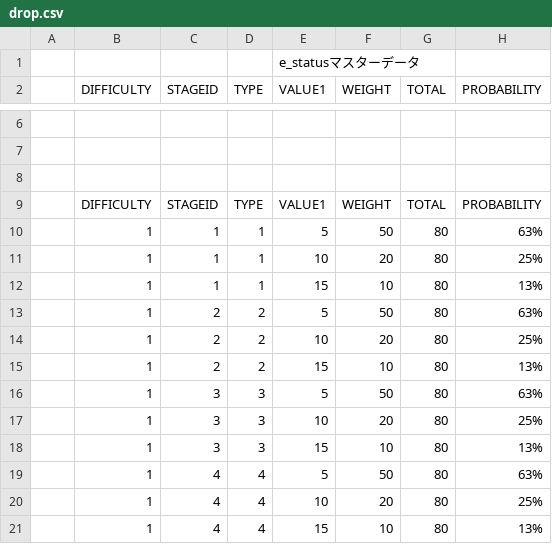
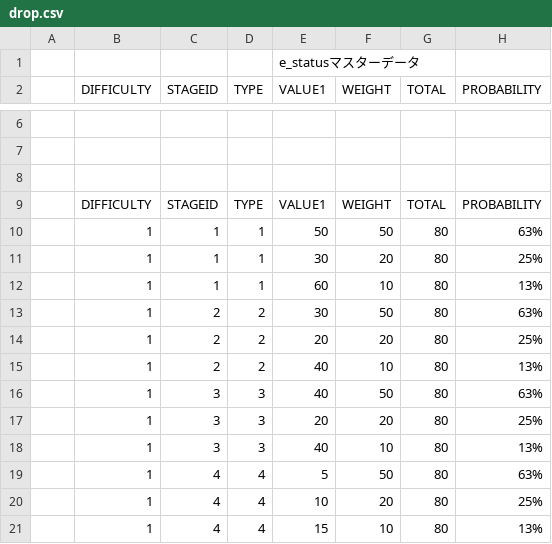
Before and after one commit to sca-nakano-22cge0017/SocialGameTeam, a CSV file: Assets/Nakano/Master/drop.csv, drawn as a sheet; only a part is shown, gaps mark what is left out; the diff names each change by its address in the sheet, - before the commit and + after, or states it on an @@ line.

```diff
--- a/Assets/Nakano/Master/drop.csv
+++ b/Assets/Nakano/Master/drop.csv
-E10 (VALUE1): 5
+E10 (VALUE1): 50
-E11 (VALUE1): 10
+E11 (VALUE1): 30
-E12 (VALUE1): 15
+E12 (VALUE1): 60
-E13 (VALUE1): 5
+E13 (VALUE1): 30
-E14 (VALUE1): 10
+E14 (VALUE1): 20
-E15 (VALUE1): 15
+E15 (VALUE1): 40
-E16 (VALUE1): 5
+E16 (VALUE1): 40
-E17 (VALUE1): 10
+E17 (VALUE1): 20
-E18 (VALUE1): 15
+E18 (VALUE1): 40
```
Also changed, not shown: Assets/Nakano/Master/e_attackpattern.csv, Assets/Nakano/Master/e_status.csv, 1 other file.
